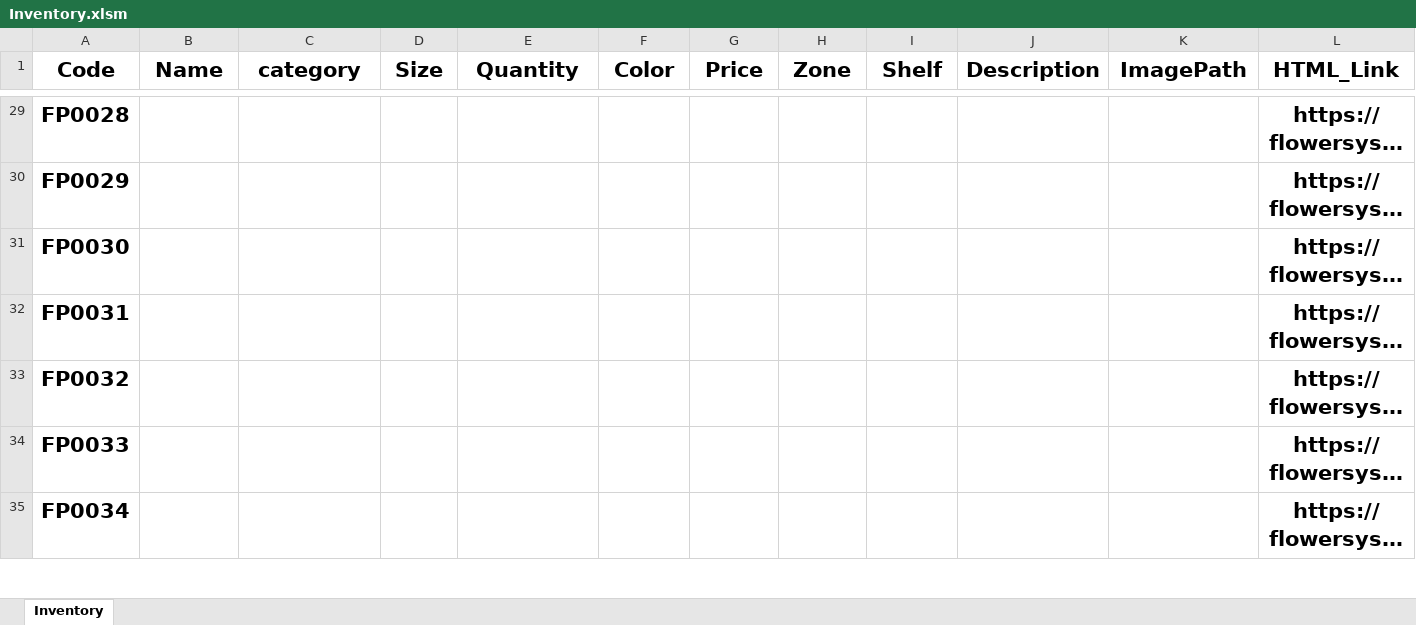
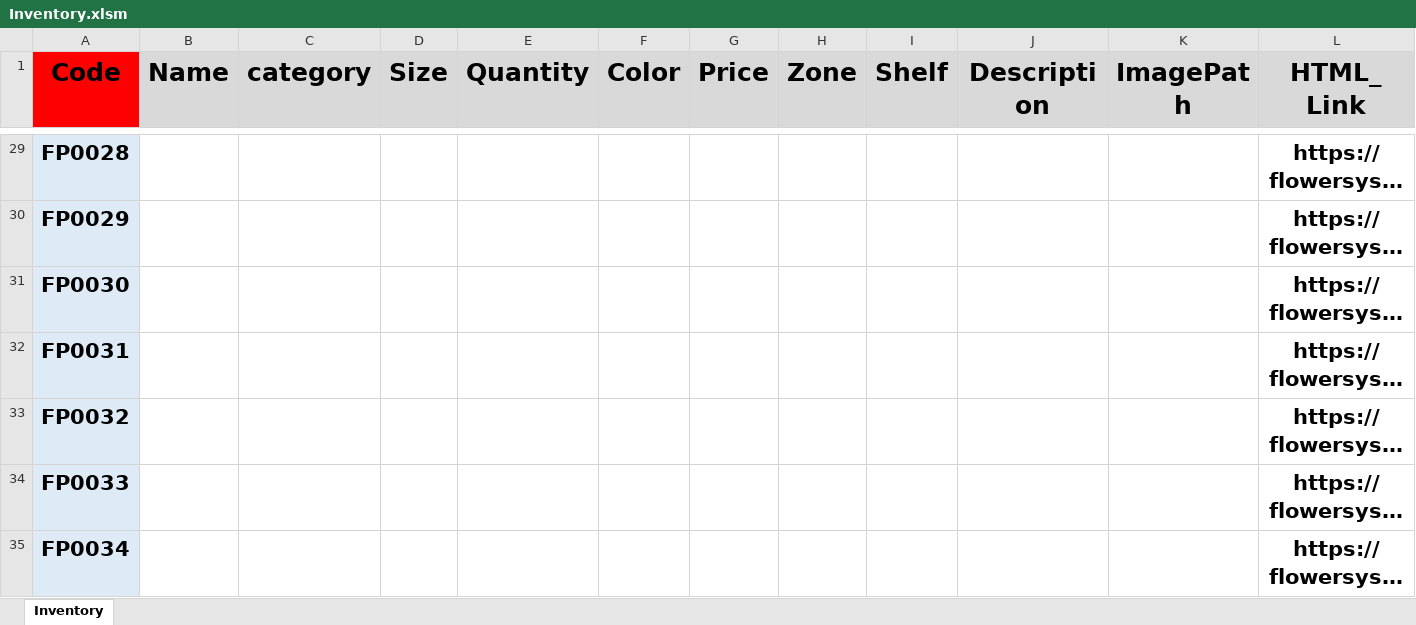
Before and after one commit to FlowerSystem-lb/inventorysystem, an Excel workbook: Inventory.xlsm, sheet Inventory, drawn as a sheet; only a part is shown, gaps mark what is left out; long unchanged cells end in …; values as stored, in another font and other column widths than the file's, no borders; the diff covers the shown part only; the diff names each change by its address in the sheet, - before the commit and + after, or states it on an @@ line.

```diff
--- a/Inventory.xlsm (sheet Inventory)
+++ b/Inventory.xlsm (sheet Inventory)
@@ A1:L1 text size: larger @@
-A1 fill: none
+A1 fill: #FF0000
-B1:L1 fill: none
+B1:L1 fill: #D9D9D9
-A29:A35 fill: none
+A29:A35 fill: #DEEBF7
```
Also changed, not shown: 1 edited cell and cell formats elsewhere in this sheet.
